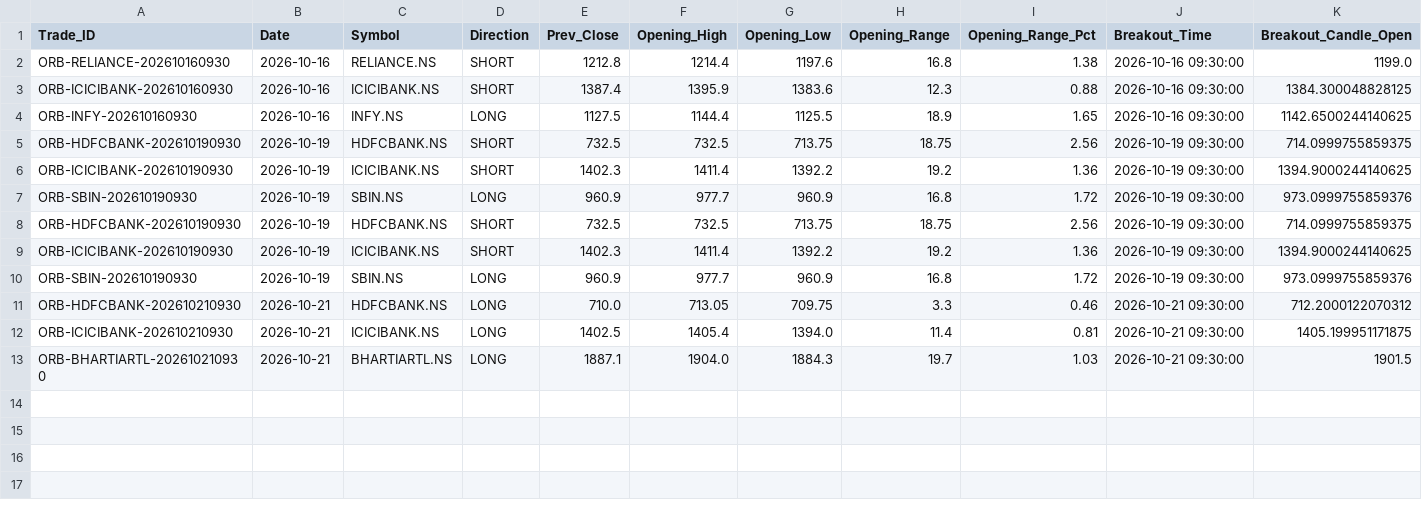
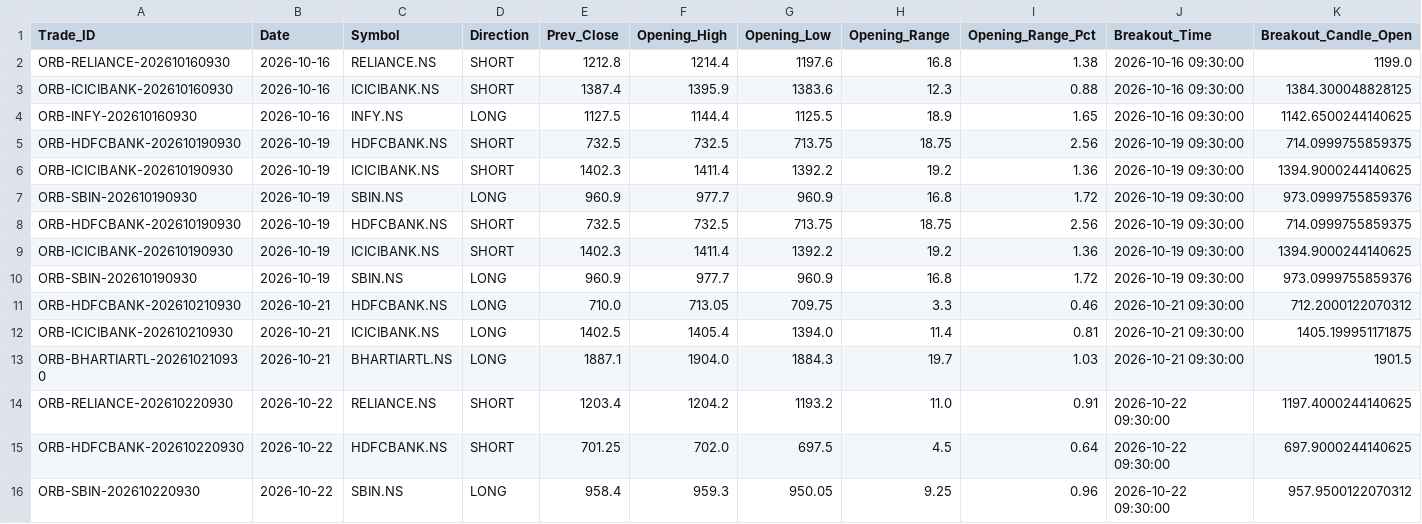
Before and after one commit to aakashj107/trading_system, a CSV file: opening_breakout_trades.csv, drawn as a sheet; only a part is shown; rows hold the shown columns only; the diff names each change by its address in the sheet, - before the commit and + after, or states it on an @@ line.

```diff
--- a/opening_breakout_trades.csv
+++ b/opening_breakout_trades.csv
+row 14: ORB-RELIANCE-202610220930 | 2026-10-22 | RELIANCE.NS | SHORT | 1203.4 | 1204.2 | 1193.2 | 11.0 | 0.91 | 2026-10-22 09:30:00 | 1197.4000244140625
+row 15: ORB-HDFCBANK-202610220930 | 2026-10-22 | HDFCBANK.NS | SHORT | 701.25 | 702.0 | 697.5 | 4.5 | 0.64 | 2026-10-22 09:30:00 | 697.9000244140625
+row 16: ORB-SBIN-202610220930 | 2026-10-22 | SBIN.NS | LONG | 958.4 | 959.3 | 950.05 | 9.25 | 0.96 | 2026-10-22 09:30:00 | 957.9500122070312
```
Also changed, not shown: 1 other file.
